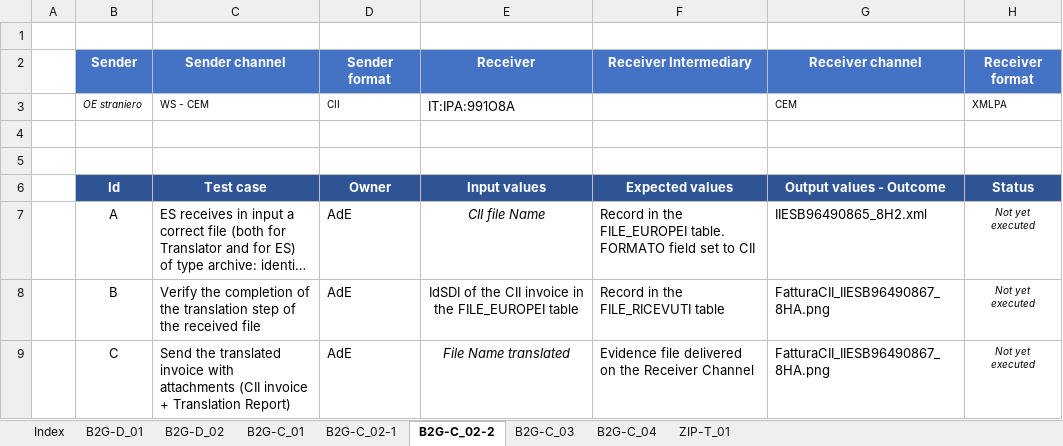
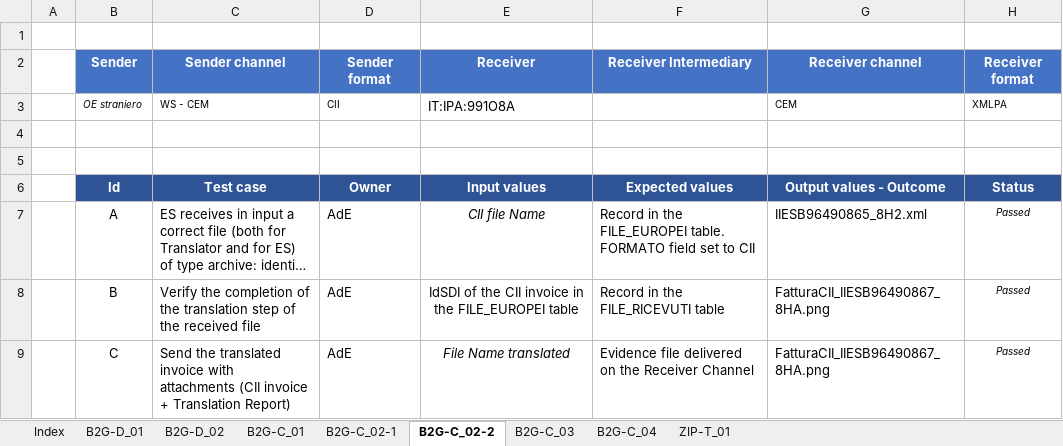
Before and after one commit to AgID/EeISI, an Excel workbook: deliverables/D5_2/Use_Case_Test_Report_1.0.xlsx, sheet B2G-C_02-2, drawn as a sheet; long unchanged cells end in …; values as stored, in another font and other column widths than the file's, no borders; the diff names each change by its address in the sheet, - before the commit and + after, or states it on an @@ line.

Commit message:
Update deliverables

```diff
--- a/deliverables/D5_2/Use_Case_Test_Report_1.0.xlsx (sheet B2G-C_02-2)
+++ b/deliverables/D5_2/Use_Case_Test_Report_1.0.xlsx (sheet B2G-C_02-2)
-H7:H9 (Receiver format): Not yet executed
+H7:H9 (Receiver format): Passed
```
Also changed, not shown: 1 other file.
